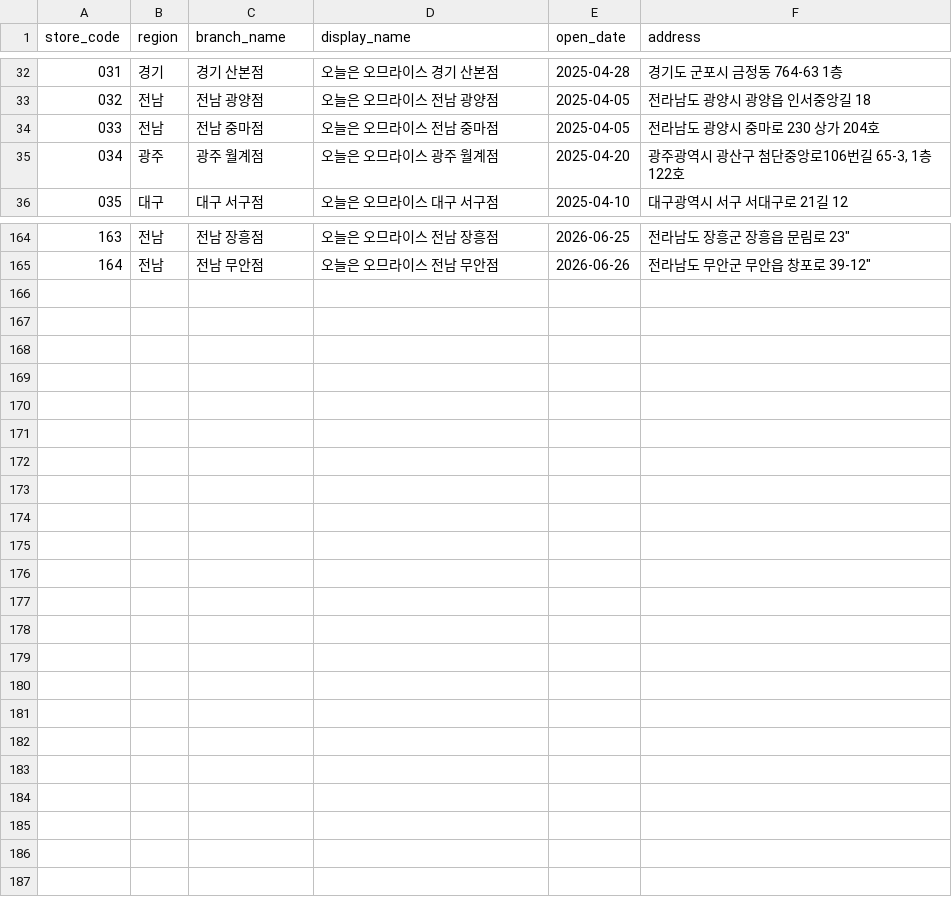
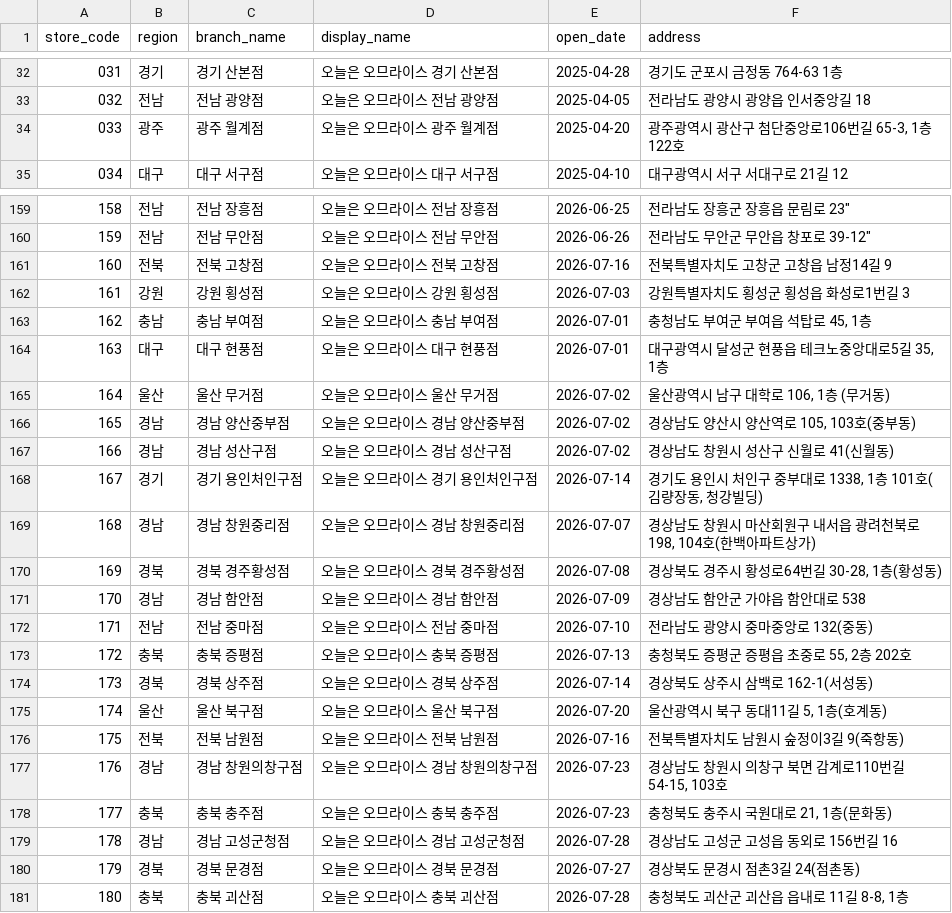
Before and after one commit to James940522/omurice-landing, a CSV file: public/asset/csv/omurice_kakao_stores_clean.csv, drawn as a sheet; only a part is shown, gaps mark what is left out; removed rows and columns are numbered as before the commit, all else as after; the diff covers the shown part only; the diff names each change by its address in the sheet, - before the commit and + after, or states it on an @@ line.

```diff
--- a/public/asset/csv/omurice_kakao_stores_clean.csv
+++ b/public/asset/csv/omurice_kakao_stores_clean.csv
-row 34: 033 | 전남 | 전남 중마점 | 오늘은 오므라이스 전남 중마점 | 2025-04-05 | 전라남도 광양시 중마로 230 상가 204호
@@ column A (store_code) renumbered between rows 34 and 160 @@
+row 161: 160 | 전북 | 전북 고창점 | 오늘은 오므라이스 전북 고창점 | 2026-07-16 | 전북특별자치도 고창군 고창읍 남정14길 9
+row 162: 161 | 강원 | 강원 횡성점 | 오늘은 오므라이스 강원 횡성점 | 2026-07-03 | 강원특별자치도 횡성군 횡성읍 화성로1번길 3
+row 163: 162 | 충남 | 충남 부여점 | 오늘은 오므라이스 충남 부여점 | 2026-07-01 | 충청남도 부여군 부여읍 석탑로 45, 1층
+row 164: 163 | 대구 | 대구 현풍점 | 오늘은 오므라이스 대구 현풍점 | 2026-07-01 | 대구광역시 달성군 현풍읍 테크노중앙대로5길 35, 1층
+row 165: 164 | 울산 | 울산 무거점 | 오늘은 오므라이스 울산 무거점 | 2026-07-02 | 울산광역시 남구 대학로 106, 1층 (무거동)
+row 166: 165 | 경남 | 경남 양산중부점 | 오늘은 오므라이스 경남 양산중부점 | 2026-07-02 | 경상남도 양산시 양산역로 105, 103호(중부동)
+row 167: 166 | 경남 | 경남 성산구점 | 오늘은 오므라이스 경남 성산구점 | 2026-07-02 | 경상남도 창원시 성산구 신월로 41(신월동)
+row 168: 167 | 경기 | 경기 용인처인구점 | 오늘은 오므라이스 경기 용인처인구점 | 2026-07-14 | 경기도 용인시 처인구 중부대로 1338, 1층 101호(김량장동, 청강빌딩)
+row 169: 168 | 경남 | 경남 창원중리점 | 오늘은 오므라이스 경남 창원중리점 | 2026-07-07 | 경상남도 창원시 마산회원구 내서읍 광려천북로 198, 104호(한백아파트상가)
+row 170: 169 | 경북 | 경북 경주황성점 | 오늘은 오므라이스 경북 경주황성점 | 2026-07-08 | 경상북도 경주시 황성로64번길 30-28, 1층(황성동)
+row 171: 170 | 경남 | 경남 함안점 | 오늘은 오므라이스 경남 함안점 | 2026-07-09 | 경상남도 함안군 가야읍 함안대로 538
+row 172: 171 | 전남 | 전남 중마점 | 오늘은 오므라이스 전남 중마점 | 2026-07-10 | 전라남도 광양시 중마중앙로 132(중동)
+row 173: 172 | 충북 | 충북 증평점 | 오늘은 오므라이스 충북 증평점 | 2026-07-13 | 충청북도 증평군 증평읍 초중로 55, 2층 202호
+row 174: 173 | 경북 | 경북 상주점 | 오늘은 오므라이스 경북 상주점 | 2026-07-14 | 경상북도 상주시 삼백로 162-1(서성동)
+row 175: 174 | 울산 | 울산 북구점 | 오늘은 오므라이스 울산 북구점 | 2026-07-20 | 울산광역시 북구 동대11길 5, 1층(호계동)
+row 176: 175 | 전북 | 전북 남원점 | 오늘은 오므라이스 전북 남원점 | 2026-07-16 | 전북특별자치도 남원시 숲정이3길 9(죽항동)
+row 177: 176 | 경남 | 경남 창원의창구점 | 오늘은 오므라이스 경남 창원의창구점 | 2026-07-23 | 경상남도 창원시 의창구 북면 감계로110번길 54-15, 103호
+row 178: 177 | 충북 | 충북 충주점 | 오늘은 오므라이스 충북 충주점 | 2026-07-23 | 충청북도 충주시 국원대로 21, 1층(문화동)
+row 179: 178 | 경남 | 경남 고성군청점 | 오늘은 오므라이스 경남 고성군청점 | 2026-07-28 | 경상남도 고성군 고성읍 동외로 156번길 16
+row 180: 179 | 경북 | 경북 문경점 | 오늘은 오므라이스 경북 문경점 | 2026-07-27 | 경상북도 문경시 점촌3길 24(점촌동)
+row 181: 180 | 충북 | 충북 괴산점 | 오늘은 오므라이스 충북 괴산점 | 2026-07-28 | 충청북도 괴산군 괴산읍 읍내로 11길 8-8, 1층
```
Also changed, not shown: 4 removed rows elsewhere in this file, 12 other files.
